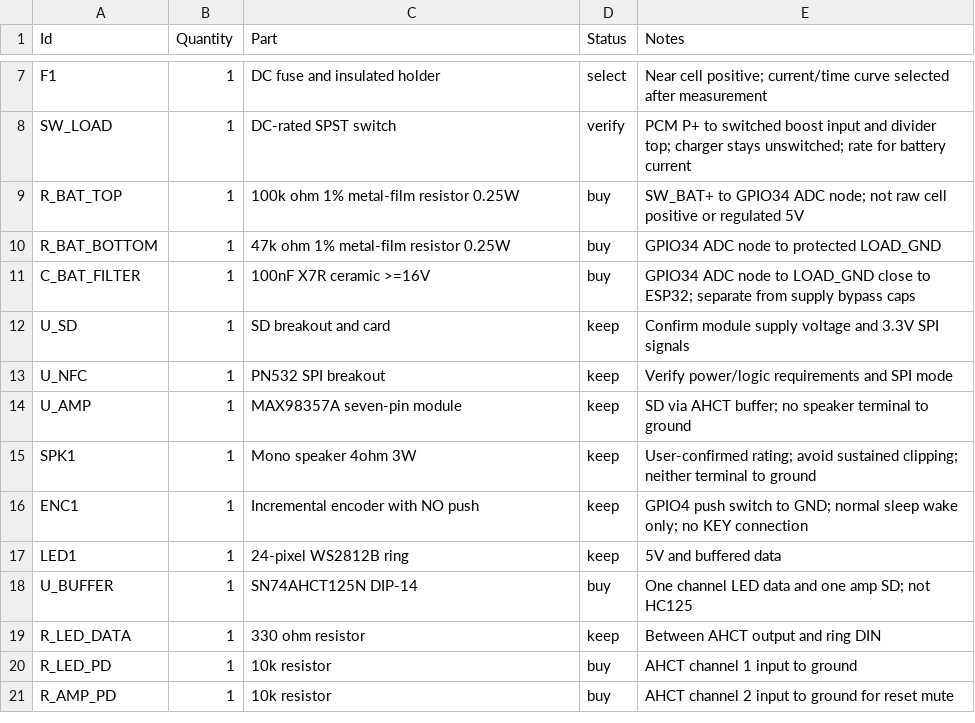
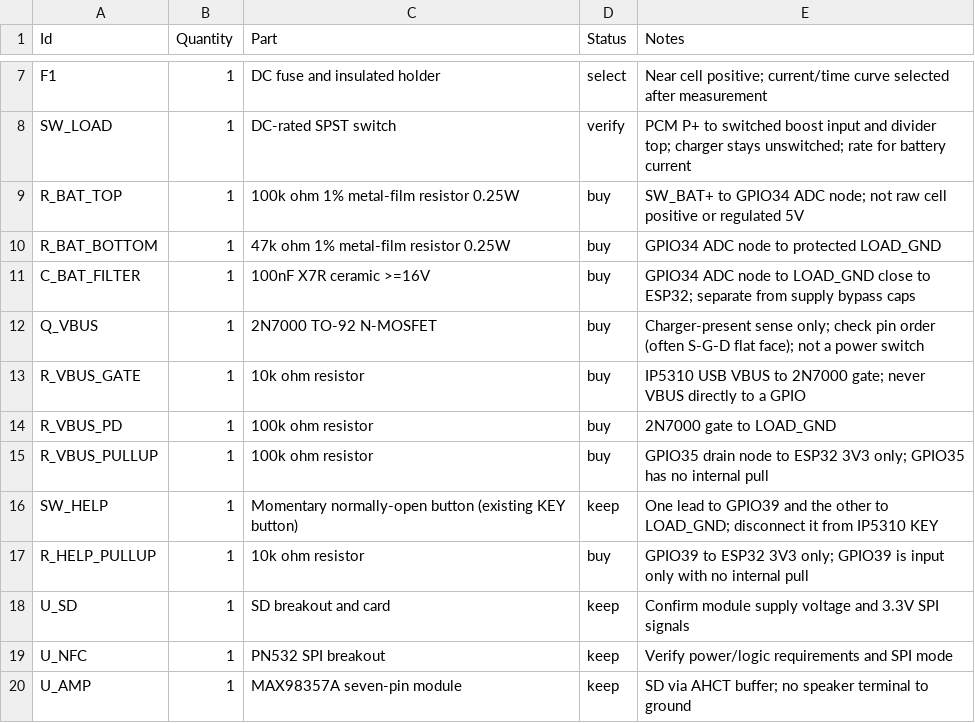
Before and after one commit to georgikeranchev-del/nfc-player, a CSV file: BOM.csv, drawn as a sheet; only a part is shown, gaps mark what is left out; the shorter side is filled out with more unchanged rows; the diff names each change by its address in the sheet, - before the commit and + after, or states it on an @@ line.

Commit message:
Introduce help button and charge sense path

```diff
--- a/BOM.csv
+++ b/BOM.csv
+row 12: Q_VBUS | 1 | 2N7000 TO-92 N-MOSFET | buy | Charger-present sense only; check pin order (often S-G-D flat face); not a power switch
+row 13: R_VBUS_GATE | 1 | 10k ohm resistor | buy | IP5310 USB VBUS to 2N7000 gate; never VBUS directly to a GPIO
+row 14: R_VBUS_PD | 1 | 100k ohm resistor | buy | 2N7000 gate to LOAD_GND
+row 15: R_VBUS_PULLUP | 1 | 100k ohm resistor | buy | GPIO35 drain node to ESP32 3V3 only; GPIO35 has no internal pull
+row 16: SW_HELP | 1 | Momentary normally-open button (existing KEY button) | keep | One lead to GPIO39 and the other to LOAD_GND; disconnect it from IP5310 KEY
+row 17: R_HELP_PULLUP | 1 | 10k ohm resistor | buy | GPIO39 to ESP32 3V3 only; GPIO39 is input only with no internal pull
```
Also changed, not shown: 20 other files.
